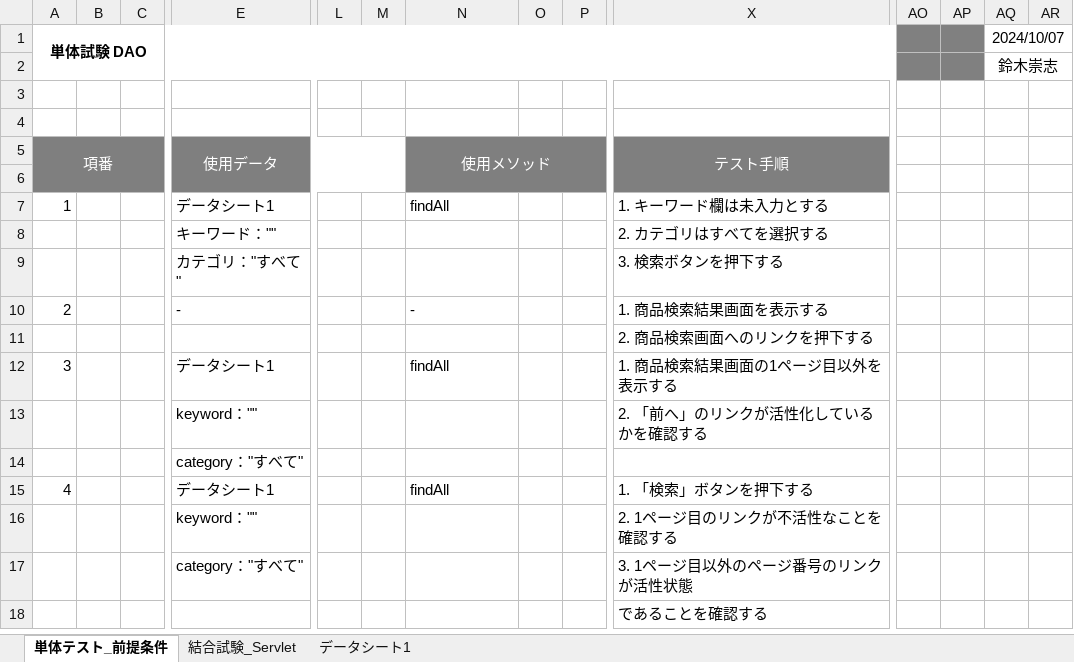
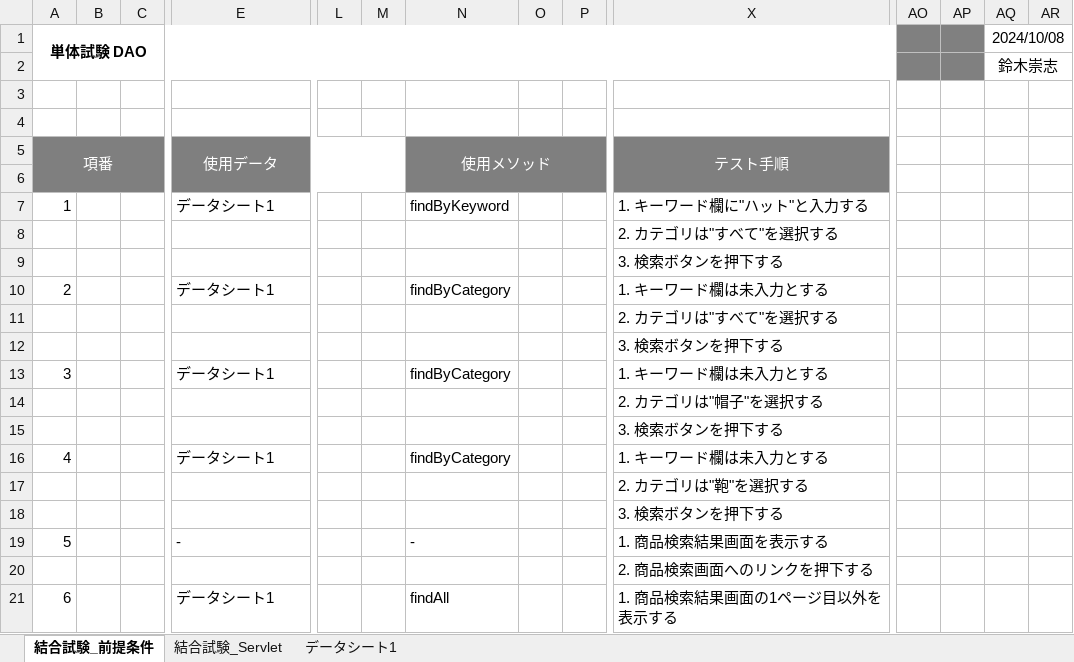
Before and after one commit to ta-suzuki007/develop, an Excel workbook: 030-試験/032-結合試験計画書兼結果書.xlsx, sheet 結合試験_前提条件, drawn as a sheet; only a part is shown, gaps mark what is left out; the shorter side is filled out with more unchanged rows; values as stored, in another font and other column widths than the file's, no borders; removed rows and columns are numbered as before the commit, all else as after; rows hold the shown columns only; the diff names each change by its address in the sheet, - before the commit and + after, or states it on an @@ line.

```diff
--- a/030-試験/032-結合試験計画書兼結果書.xlsx (sheet 結合試験_前提条件)
+++ b/030-試験/032-結合試験計画書兼結果書.xlsx (sheet 結合試験_前提条件)
-sheet tab: 単体テスト_前提条件
+sheet tab: 結合試験_前提条件
-AQ1: 2024/10/07
+AQ1: 2024/10/08
+row 7: 1 |  |  | データシート1 |  |  | findByKeyword |  |  | 1. キーワード欄に"ハット"と入力する
+row 8:  |  |  |  |  |  |  |  |  | 2. カテゴリは"すべて"を選択する
+row 9:  |  |  |  |  |  |  |  |  | 3. 検索ボタンを押下する
@@ column A (単体試験 DAO) renumbered between rows 10 and 28 @@
-N10: findAll
+N10: findByCategory
-row 8:  |  |  | キーワード："" |  |  |  |  |  | 2. カテゴリはすべてを選択する
-row 9:  |  |  | カテゴリ："すべて" |  |  |  |  |  | 3. 検索ボタンを押下する
+row 11:  |  |  |  |  |  |  |  |  | 2. カテゴリは"すべて"を選択する
+row 12:  |  |  |  |  |  |  |  |  | 3. 検索ボタンを押下する
+row 13: 3 |  |  | データシート1 |  |  | findByCategory |  |  | 1. キーワード欄は未入力とする
+row 14:  |  |  |  |  |  |  |  |  | 2. カテゴリは"帽子"を選択する
+row 15:  |  |  |  |  |  |  |  |  | 3. 検索ボタンを押下する
+row 16: 4 |  |  | データシート1 |  |  | findByCategory |  |  | 1. キーワード欄は未入力とする
+row 17:  |  |  |  |  |  |  |  |  | 2. カテゴリは"鞄"を選択する
+row 18:  |  |  |  |  |  |  |  |  | 3. 検索ボタンを押下する
```
Also changed, not shown: sheet 結合試験_Servlet, sheet データシート1, 000-要件定義/003-WBS.xlsx, 000-要件定義/006-要件定義書.xlsx, 9 other files.
